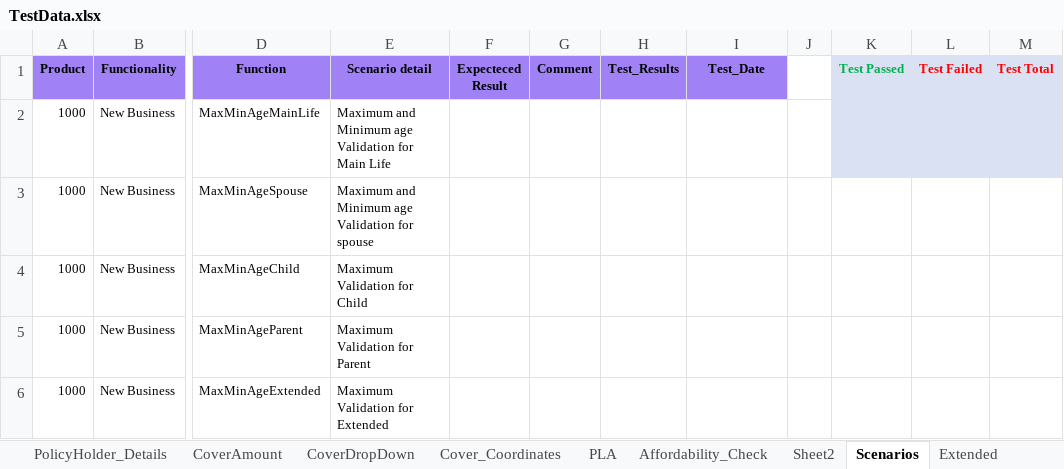
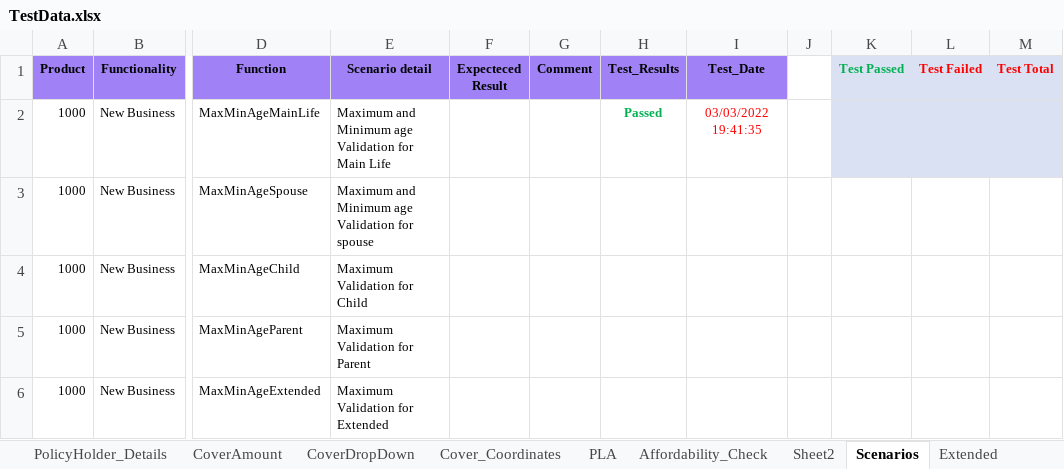
Before and after one commit to NapeBoshielo/sanlamNew, an Excel workbook: ILR_TestSuite/New Business/SalesAppBase/TestData.xlsx, sheet Scenarios, drawn as a sheet; only a part is shown, gaps mark what is left out; values as stored, in another font and other column widths than the file's, no borders; table styles not drawn; the diff names each change by its address in the sheet, - before the commit and + after, or states it on an @@ line.

```diff
--- a/ILR_TestSuite/New Business/SalesAppBase/TestData.xlsx (sheet Scenarios)
+++ b/ILR_TestSuite/New Business/SalesAppBase/TestData.xlsx (sheet Scenarios)
-H2 (Test_Results): (empty)
+H2 (Test_Results): Passed
-I2 (Test_Date): (empty)
+I2 (Test_Date): 03/03/2022 19:41:35
```
Also changed, not shown: 18 other files.
